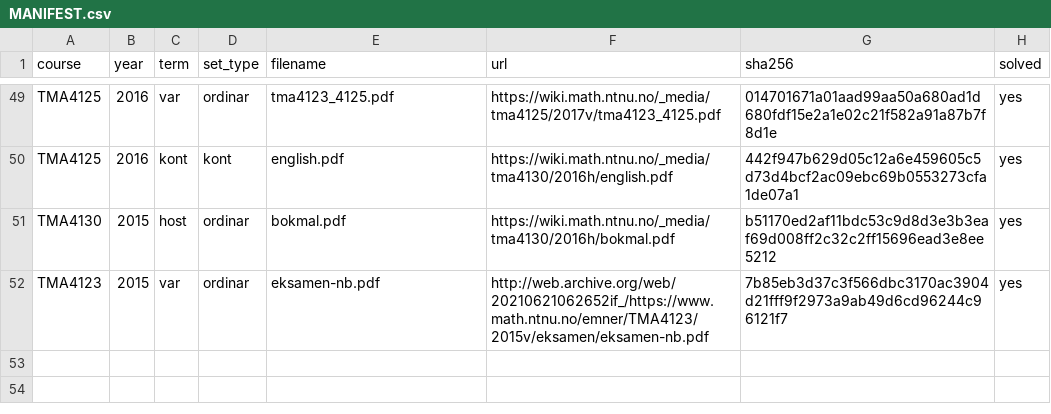
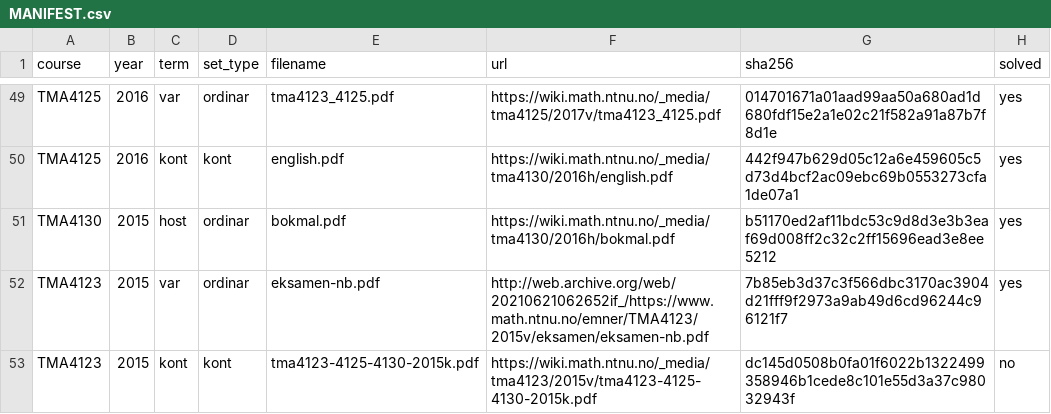
Before and after one commit to Torgersrud/eksamensrelevant4C, a CSV file: sources/MANIFEST.csv, drawn as a sheet; only a part is shown, gaps mark what is left out; the diff names each change by its address in the sheet, - before the commit and + after, or states it on an @@ line.

Commit message:
Batch 25: TMA4123 2015-kont (4N kontinuasjon, bokmål, skanna fellessett 4M/4N) — Oppg 1a og 6 (Uke 41), 4 (Uke 39), 2 (Uke 45), 5 (Uke 44); utan løysingsfil (fasit ikkje publisert); O1b Laplace utelaten med Kjeldevarsel, 4M-variant av O1 og O3 fikspunkt/Newton ekskluderte

```diff
--- a/sources/MANIFEST.csv
+++ b/sources/MANIFEST.csv
+row 53: TMA4123 | 2015 | kont | kont | tma4123-4125-4130-2015k.pdf | https://wiki.math.ntnu.no/_media/tma4123/2015v/tma4123-4125-4130-2015k.pdf | dc145d0508b0fa01f6022b1322499358946b1cede8c101e55d3a37c98032943f | no
```
Also changed, not shown: 10 other files.
